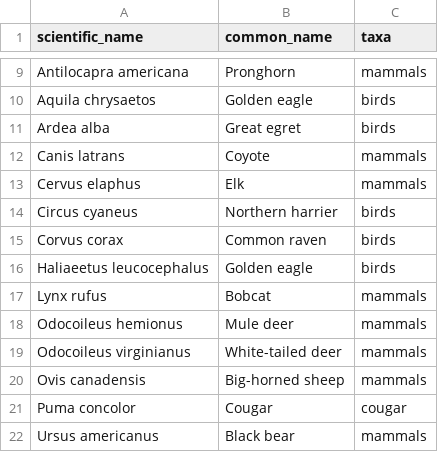
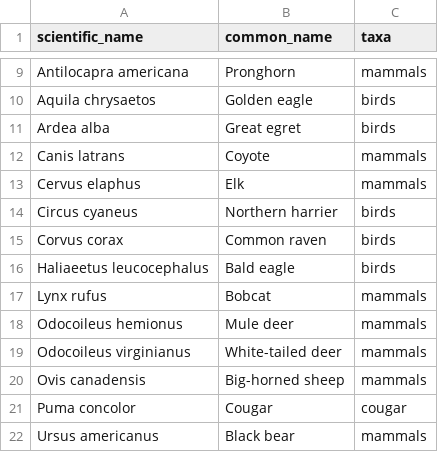
Before and after one commit to ryoliver/covid, a CSV file: src/species_list.csv, drawn as a sheet; only a part is shown, gaps mark what is left out.

Commit message:
fix bald eagle

```diff
--- a/src/species_list.csv
+++ b/src/species_list.csv
@@ -15,3 +15,3 @@ Circus cyaneus,Northern harrier,birds
 Corvus corax,Common raven,birds
-Haliaeetus leucocephalus,Golden eagle,birds
+Haliaeetus leucocephalus,Bald eagle,birds
 Lynx rufus,Bobcat,mammals
```
Also changed, not shown: 2 other files.
